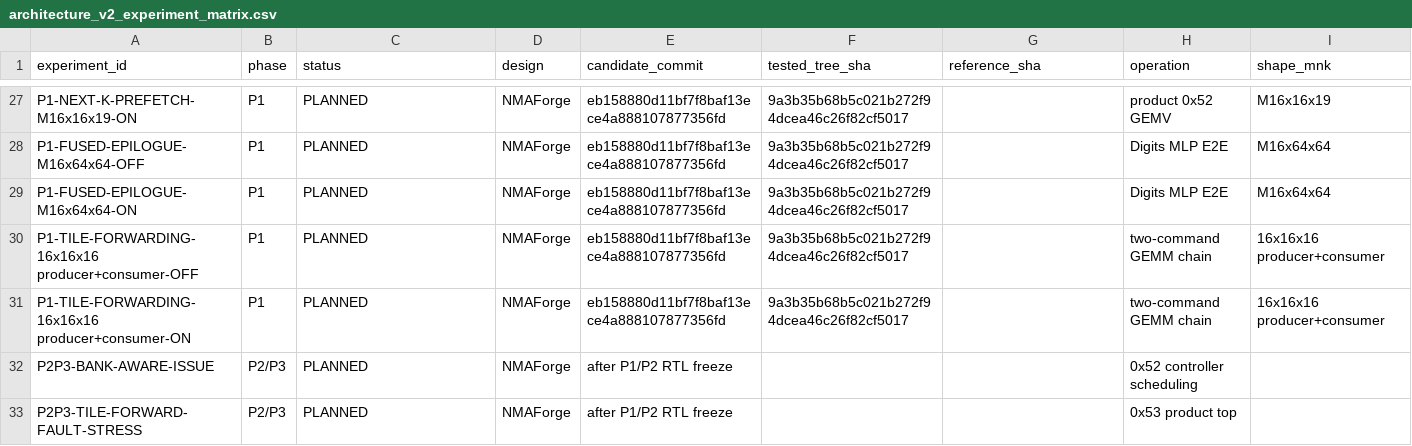
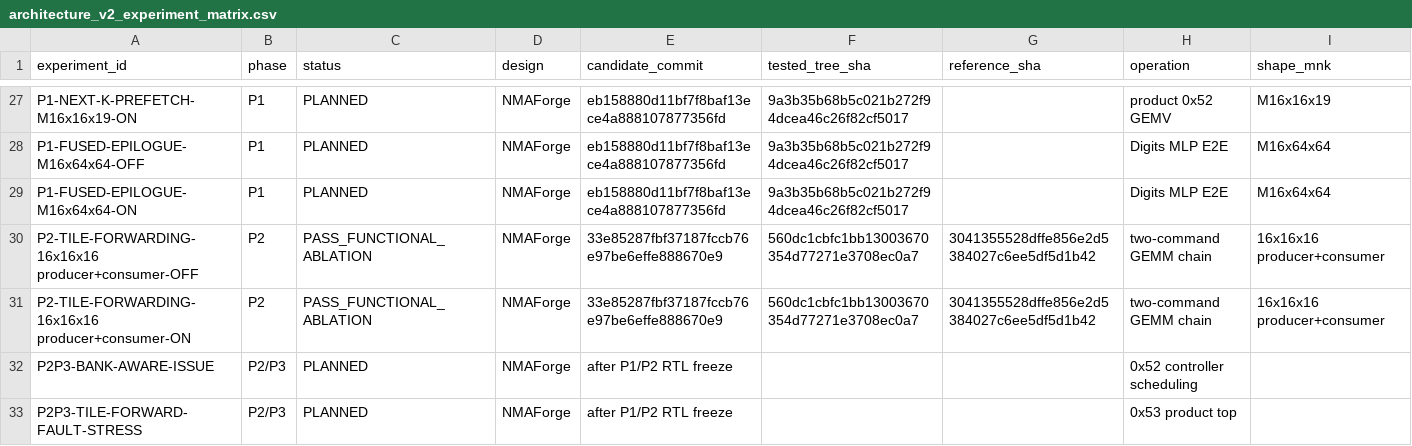
Before and after one commit to cwu766485-ctrl/NMAForge, a CSV file: benchmark/architecture_v2_experiment_matrix.csv, drawn as a sheet; only a part is shown, gaps mark what is left out; removed rows and columns are numbered as before the commit, all else as after; rows hold the shown columns only; the diff covers the shown part only; the diff names each change by its address in the sheet, - before the commit and + after, or states it on an @@ line.

```diff
--- a/benchmark/architecture_v2_experiment_matrix.csv
+++ b/benchmark/architecture_v2_experiment_matrix.csv
-row 30: P1-TILE-FORWARDING-16x16x16 producer+consumer-OFF | P1 | PLANNED | NMAForge | eb158880d11bf7f8baf13ece4a888107877356fd | 9a3b35b68b5c021b272f94dcea46c26f82cf5017 |  | two-command GEMM chain | 16x16x16 producer+consumer
-row 31: P1-TILE-FORWARDING-16x16x16 producer+consumer-ON | P1 | PLANNED | NMAForge | eb158880d11bf7f8baf13ece4a888107877356fd | 9a3b35b68b5c021b272f94dcea46c26f82cf5017 |  | two-command GEMM chain | 16x16x16 producer+consumer
+row 30: P2-TILE-FORWARDING-16x16x16 producer+consumer-OFF | P2 | PASS_FUNCTIONAL_ABLATION | NMAForge | 33e85287fbf37187fccb76e97be6effe888670e9 | 560dc1cbfc1bb13003670354d77271e3708ec0a7 | 3041355528dffe856e2d5384027c6ee5df5d1b42 | two-command GEMM chain | 16x16x16 producer+consumer
+row 31: P2-TILE-FORWARDING-16x16x16 producer+consumer-ON | P2 | PASS_FUNCTIONAL_ABLATION | NMAForge | 33e85287fbf37187fccb76e97be6effe888670e9 | 560dc1cbfc1bb13003670354d77271e3708ec0a7 | 3041355528dffe856e2d5384027c6ee5df5d1b42 | two-command GEMM chain | 16x16x16 producer+consumer
```
Also changed, not shown: 2 added rows and 3 edited cells elsewhere in this file, 13 other files.
